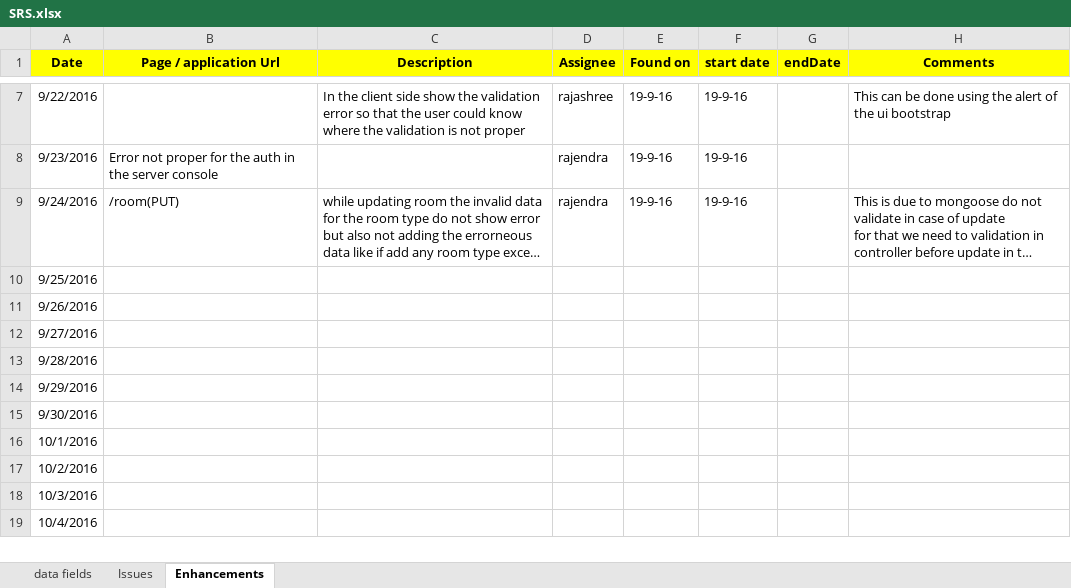
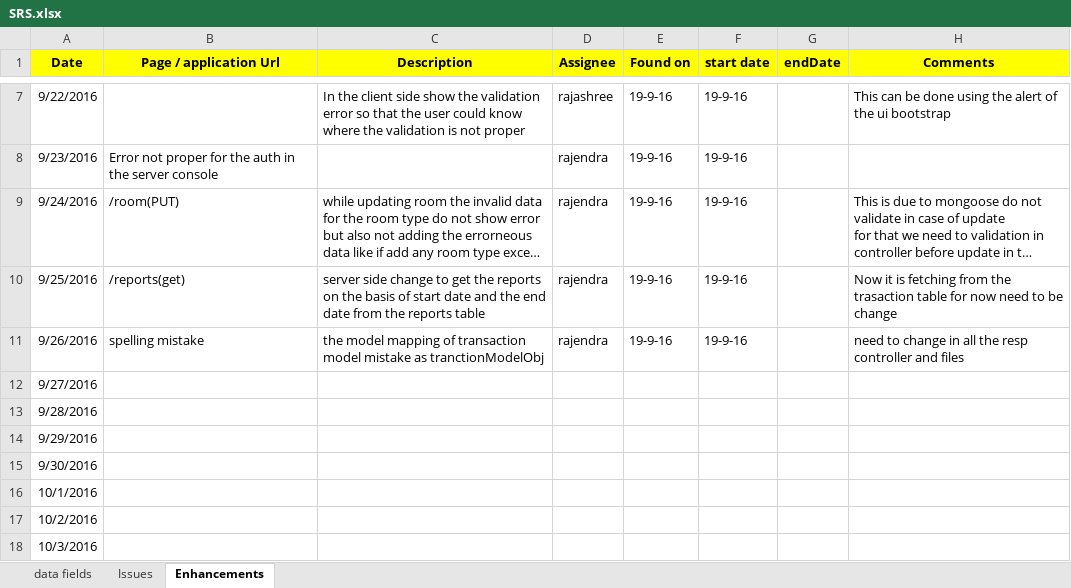
Before and after one commit to rajendradbpb/guesthouse-goApps, an Excel workbook: SRS.xlsx, sheet Enhancements, drawn as a sheet; only a part is shown, gaps mark what is left out; the shorter side is filled out with more unchanged rows; long unchanged cells end in …; values as stored, in another font and other column widths than the file's, no borders; removed rows and columns are numbered as before the commit, all else as after; the diff names each change by its address in the sheet, - before the commit and + after, or states it on an @@ line.

Commit message:
- added web service for the reports

```diff
--- a/SRS.xlsx (sheet Enhancements)
+++ b/SRS.xlsx (sheet Enhancements)
-row 10: 9/25/2016
-row 11: 9/26/2016
+row 10: 9/25/2016 | /reports(get) | server side change to get the reports on the basis of start date and the end date from the reports table | rajendra | 19-9-16 | 19-9-16 |  | Now it is fetching from the trasaction table for now need to be change
+row 11: 9/26/2016 | spelling mistake | the model mapping of transaction model mistake as tranctionModelObj | rajendra | 19-9-16 | 19-9-16 |  | need to change in all the resp controller and files
```
Also changed, not shown: 4 other files.
